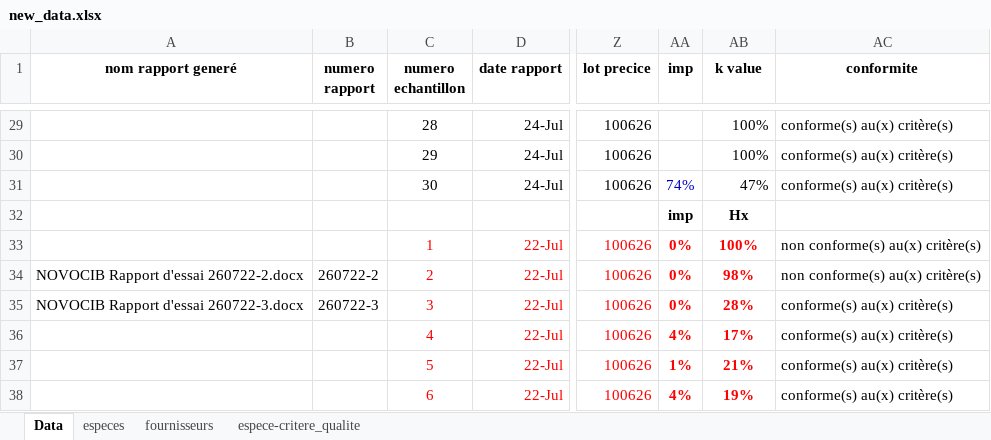
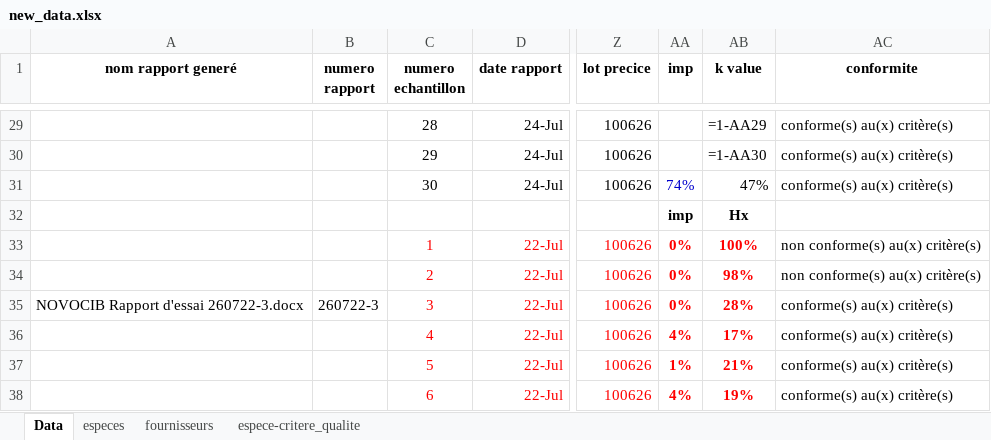
Before and after one commit to alexbalak21/Report-Generator, an Excel workbook: data/new_data.xlsx, sheet Data, drawn as a sheet; only a part is shown, gaps mark what is left out; values as stored, in another font and other column widths than the file's, no borders; formulas without a stored value are shown as written; the diff covers the shown part only; the diff names each change by its address in the sheet, - before the commit and + after, or states it on an @@ line.

```diff
--- a/data/new_data.xlsx (sheet Data)
+++ b/data/new_data.xlsx (sheet Data)
-AB29 (k value): 100%
+AB29 (k value): =1-AA29
-AB30 (k value): 100%
+AB30 (k value): =1-AA30
-A34 (nom rapport generé): NOVOCIB Rapport d'essai 260722-2.docx
+A34 (nom rapport generé): (empty)
-B34 (numero rapport): 260722-2
+B34 (numero rapport): (empty)
```
Also changed, not shown: 25 edited cells elsewhere in this sheet, sheet espece-critere_qualite, 6 other files.
